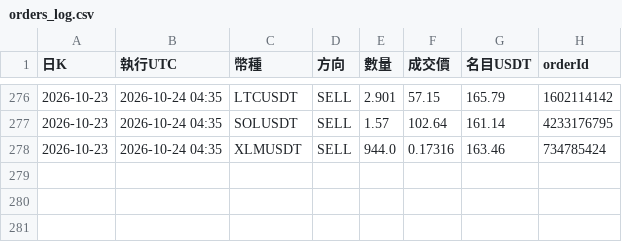
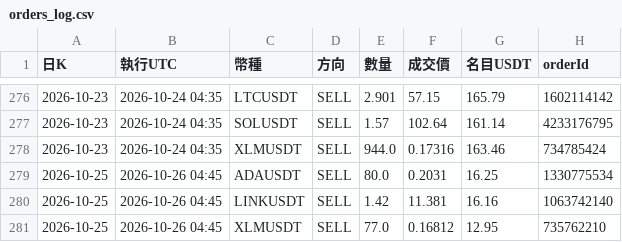
Before and after one commit to pidasin/crypto_combo_forward, a CSV file: orders_log.csv, drawn as a sheet; only a part is shown, gaps mark what is left out.

```diff
--- a/orders_log.csv
+++ b/orders_log.csv
@@ -278 +278,4 @@
 2026-10-23,2026-10-24 04:35,XLMUSDT,SELL,944.0,0.17316,163.46,734785424
+2026-10-25,2026-10-26 04:45,ADAUSDT,SELL,80.0,0.2031,16.25,1330775534
+2026-10-25,2026-10-26 04:45,LINKUSDT,SELL,1.42,11.381,16.16,1063742140
+2026-10-25,2026-10-26 04:45,XLMUSDT,SELL,77.0,0.16812,12.95,735762210
```
Also changed, not shown: bot_log.csv, combo_forward_log.csv, 4 other files.
